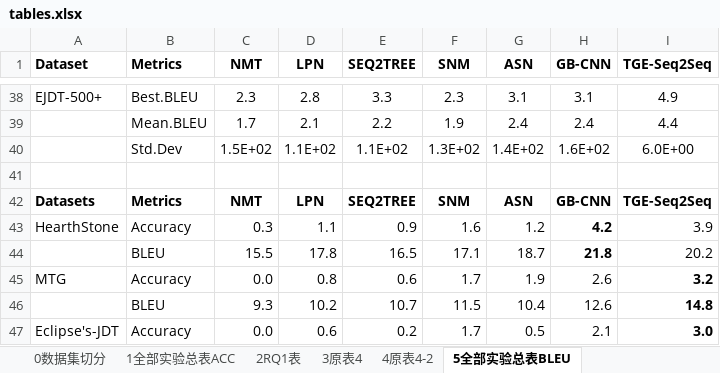
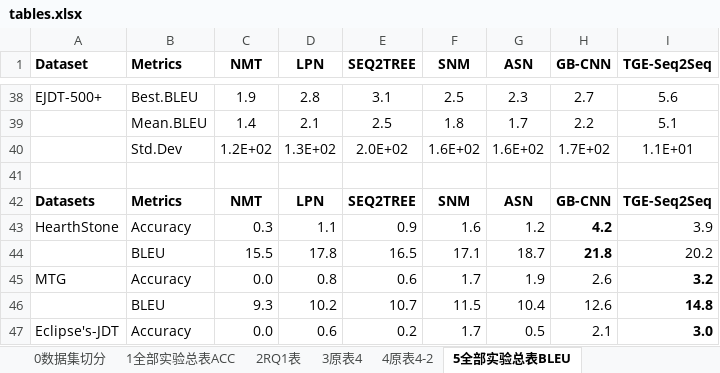
Before and after one commit to RuYunW/TGE_Seq2Seq_pic_drawer, an Excel workbook: tables.xlsx, sheet 5全部实验总表BLEU, drawn as a sheet; only a part is shown, gaps mark what is left out; values as stored, in another font and other column widths than the file's, no borders; removed rows and columns are numbered as before the commit, all else as after; the diff covers the shown part only; the diff names each change by its address in the sheet, - before the commit and + after, or states it on an @@ line.

```diff
--- a/tables.xlsx (sheet 5全部实验总表BLEU)
+++ b/tables.xlsx (sheet 5全部实验总表BLEU)
-C38 (NMT): 2.3
+C38 (NMT): 1.9
-E38 (SEQ2TREE): 3.3
+E38 (SEQ2TREE): 3.1
-F38 (SNM): 2.3
+F38 (SNM): 2.5
-G38 (ASN): 3.1
+G38 (ASN): 2.3
-H38 (GB-CNN): 3.1
+H38 (GB-CNN): 2.7
-I38 (TGE-Seq2Seq): 4.9
+I38 (TGE-Seq2Seq): 5.6
-row 39:  | Mean.BLEU | 1.7 | 2.1 | 2.2 | 1.9 | 2.4 | 2.4 | 4.4
-row 40:  | Std.Dev | 1.5E+02 | 1.1E+02 | 1.1E+02 | 1.3E+02 | 1.4E+02 | 1.6E+02 | 6.0E+00
+row 39:  | Mean.BLEU | 1.4 | 2.1 | 2.5 | 1.8 | 1.7 | 2.2 | 5.1
+row 40:  | Std.Dev | 1.2E+02 | 1.3E+02 | 2.0E+02 | 1.6E+02 | 1.6E+02 | 1.7E+02 | 1.1E+01
```
Also changed, not shown: 27 added rows, 27 removed rows and 20 edited cells elsewhere in this sheet, sheet 1全部实验总表ACC, sheet 8up_and_down, other sheet tabs, charts or pictures, 11 other files.
